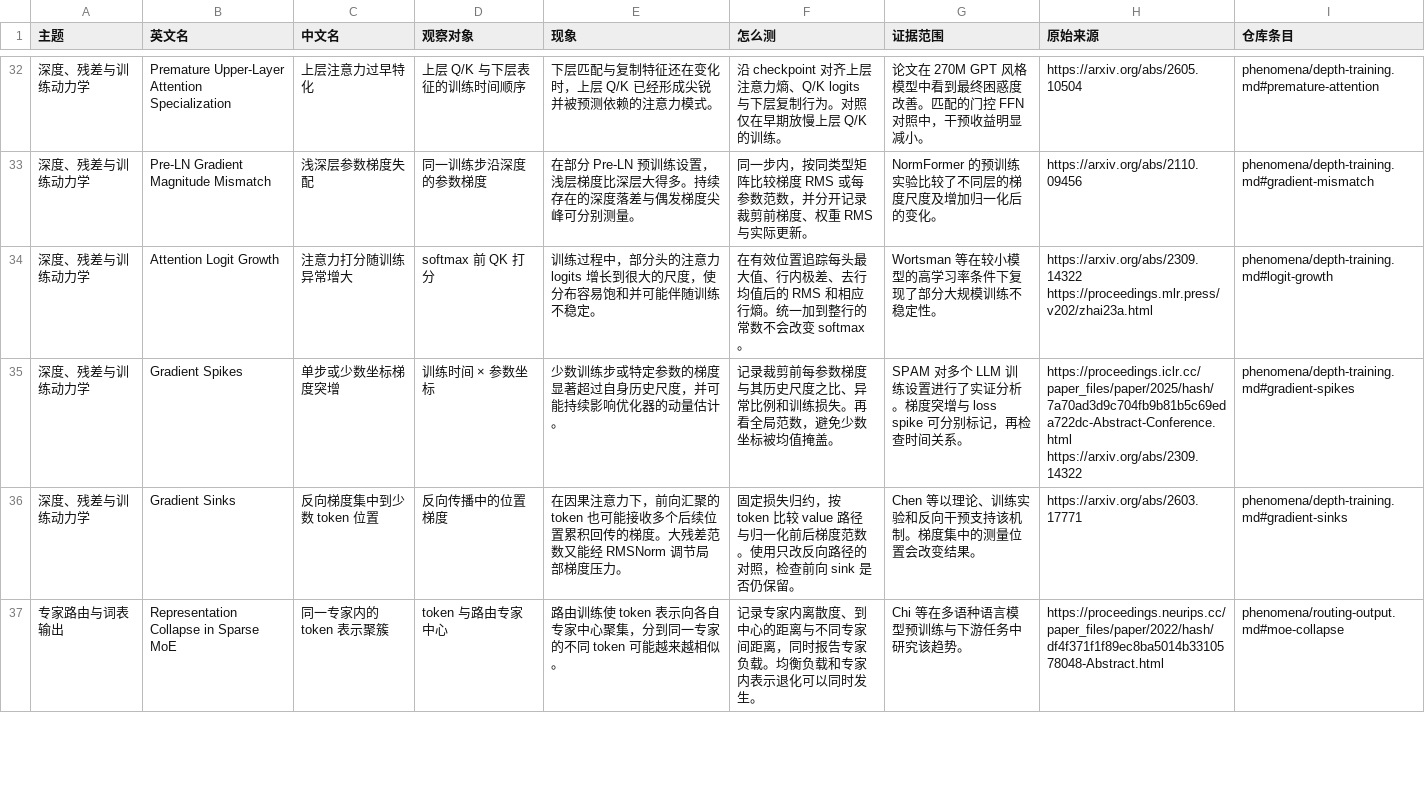
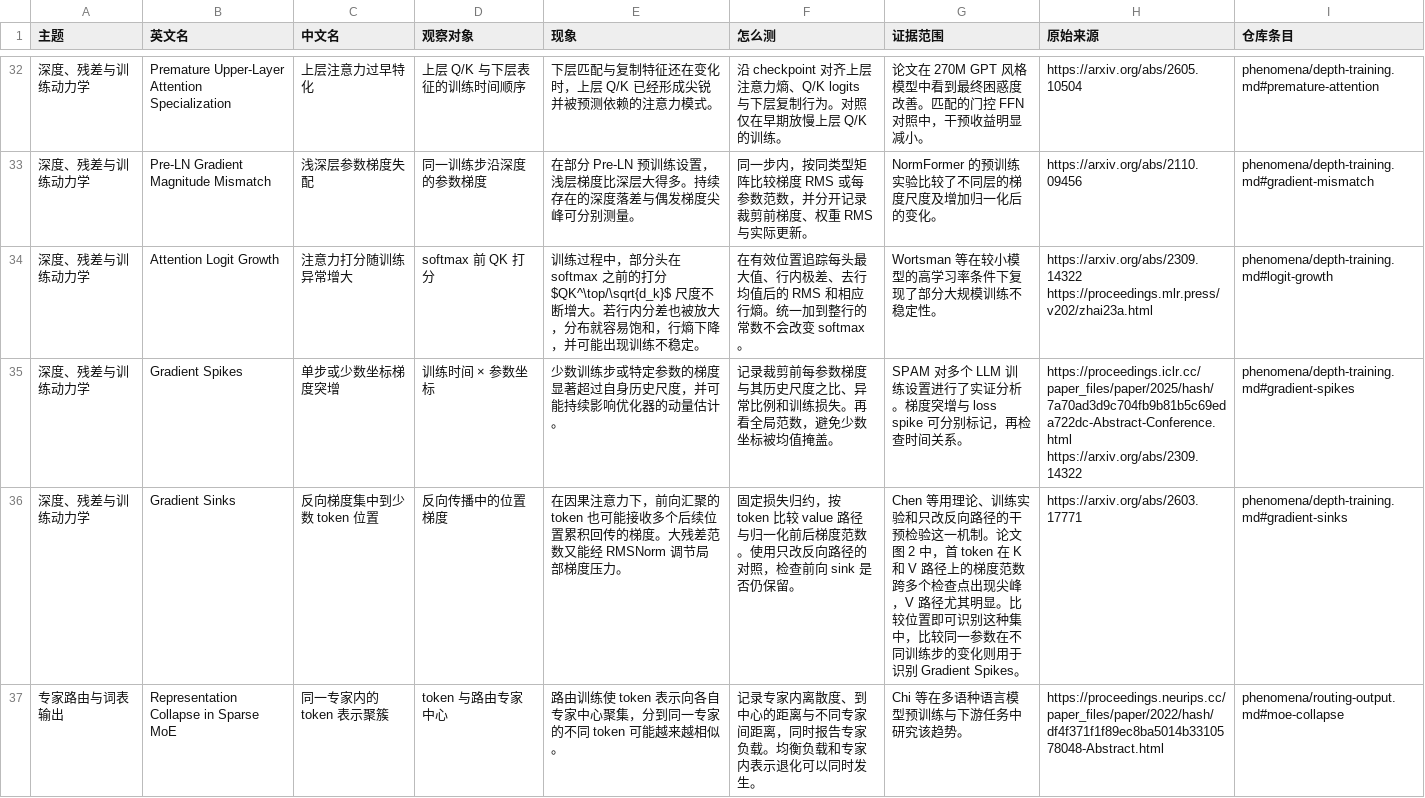
Before and after one commit to OceansStill/llm-phenomena-atlas, a CSV file: phenomena.csv, drawn as a sheet; only a part is shown, gaps mark what is left out; the diff covers the shown part only.

Commit message:
Add model-specific evidence behind the phenomenon entries

```diff
--- a/phenomena.csv
+++ b/phenomena.csv
@@ -33,5 +33,5 @@
 "深度、残差与训练动力学","Pre-LN Gradient Magnitude Mismatch","浅深层参数梯度失配","同一训练步沿深度的参数梯度","在部分 Pre-LN 预训练设置，浅层梯度比深层大得多。持续存在的深度落差与偶发梯度尖峰可分别测量。","同一步内，按同类型矩阵比较梯度 RMS 或每参数范数，并分开记录裁剪前梯度、权重 RMS 与实际更新。","NormFormer 的预训练实验比较了不同层的梯度尺度及增加归一化后的变化。","https://arxiv.org/abs/2110.09456","phenomena/depth-training.md#gradient-mismatch"
-"深度、残差与训练动力学","Attention Logit Growth","注意力打分随训练异常增大","softmax 前 QK 打分","训练过程中，部分头的注意力 logits 增长到很大的尺度，使分布容易饱和并可能伴随训练不稳定。","在有效位置追踪每头最大值、行内极差、去行均值后的 RMS 和相应行熵。统一加到整行的常数不会改变 softmax。","Wortsman 等在较小模型的高学习率条件下复现了部分大规模训练不稳定性。","https://arxiv.org/abs/2309.14322 https://proceedings.mlr.press/v202/zhai23a.html","phenomena/depth-training.md#logit-growth"
+"深度、残差与训练动力学","Attention Logit Growth","注意力打分随训练异常增大","softmax 前 QK 打分","训练过程中，部分头在 softmax 之前的打分 $QK^\top/\sqrt{d_k}$ 尺度不断增大。若行内分差也被放大，分布就容易饱和，行熵下降，并可能出现训练不稳定。","在有效位置追踪每头最大值、行内极差、去行均值后的 RMS 和相应行熵。统一加到整行的常数不会改变 softmax。","Wortsman 等在较小模型的高学习率条件下复现了部分大规模训练不稳定性。","https://arxiv.org/abs/2309.14322 https://proceedings.mlr.press/v202/zhai23a.html","phenomena/depth-training.md#logit-growth"
 "深度、残差与训练动力学","Gradient Spikes","单步或少数坐标梯度突增","训练时间 × 参数坐标","少数训练步或特定参数的梯度显著超过自身历史尺度，并可能持续影响优化器的动量估计。","记录裁剪前每参数梯度与其历史尺度之比、异常比例和训练损失。再看全局范数，避免少数坐标被均值掩盖。","SPAM 对多个 LLM 训练设置进行了实证分析。梯度突增与 loss spike 可分别标记，再检查时间关系。","https://proceedings.iclr.cc/paper_files/paper/2025/hash/7a70ad3d9c704fb9b81b5c69eda722dc-Abstract-Conference.html https://arxiv.org/abs/2309.14322","phenomena/depth-training.md#gradient-spikes"
-"深度、残差与训练动力学","Gradient Sinks","反向梯度集中到少数 token 位置","反向传播中的位置梯度","在因果注意力下，前向汇聚的 token 也可能接收多个后续位置累积回传的梯度。大残差范数又能经 RMSNorm 调节局部梯度压力。","固定损失归约，按 token 比较 value 路径与归一化前后梯度范数。使用只改反向路径的对照，检查前向 sink 是否仍保留。","Chen 等以理论、训练实验和反向干预支持该机制。梯度集中的测量位置会改变结果。","https://arxiv.org/abs/2603.17771","phenomena/depth-training.md#gradient-sinks"
+"深度、残差与训练动力学","Gradient Sinks","反向梯度集中到少数 token 位置","反向传播中的位置梯度","在因果注意力下，前向汇聚的 token 也可能接收多个后续位置累积回传的梯度。大残差范数又能经 RMSNorm 调节局部梯度压力。","固定损失归约，按 token 比较 value 路径与归一化前后梯度范数。使用只改反向路径的对照，检查前向 sink 是否仍保留。","Chen 等用理论、训练实验和只改反向路径的干预检验这一机制。论文图 2 中，首 token 在 K 和 V 路径上的梯度范数跨多个检查点出现尖峰，V 路径尤其明显。比较位置即可识别这种集中，比较同一参数在不同训练步的变化则用于识别 Gradient Spikes。","https://arxiv.org/abs/2603.17771","phenomena/depth-training.md#gradient-sinks"
 "专家路由与词表输出","Representation Collapse in Sparse MoE","同一专家内的 token 表示聚簇","token 与路由专家中心","路由训练使 token 表示向各自专家中心聚集，分到同一专家的不同 token 可能越来越相似。","记录专家内离散度、到中心的距离与不同专家间距离，同时报告专家负载。均衡负载和专家内表示退化可以同时发生。","Chi 等在多语种语言模型预训练与下游任务中研究该趋势。","https://proceedings.neurips.cc/paper_files/paper/2022/hash/df4f371f1f89ec8ba5014b3310578048-Abstract.html","phenomena/routing-output.md#moe-collapse"
```
Also changed, not shown: 13 edited cells elsewhere in this file, 5 other files.
